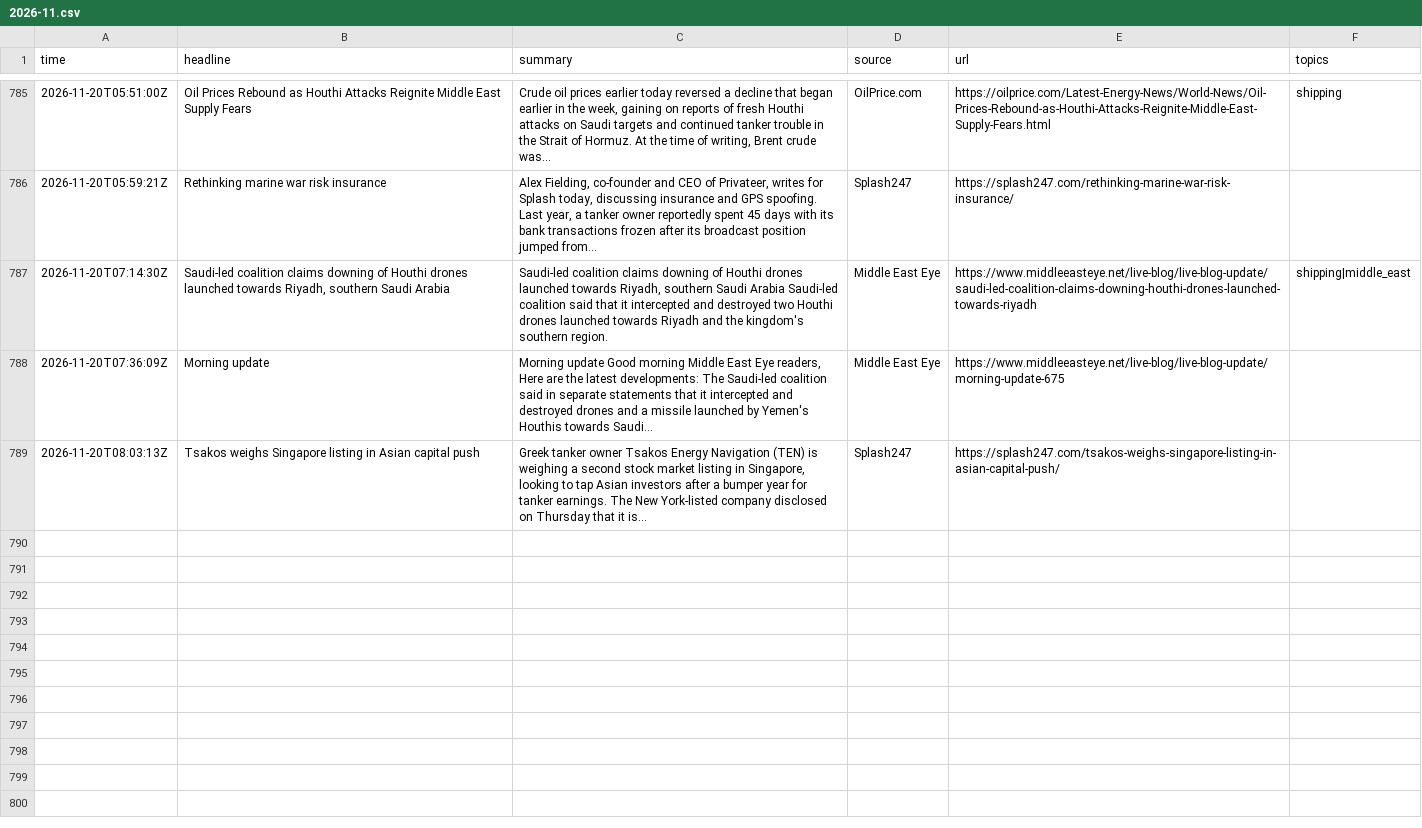
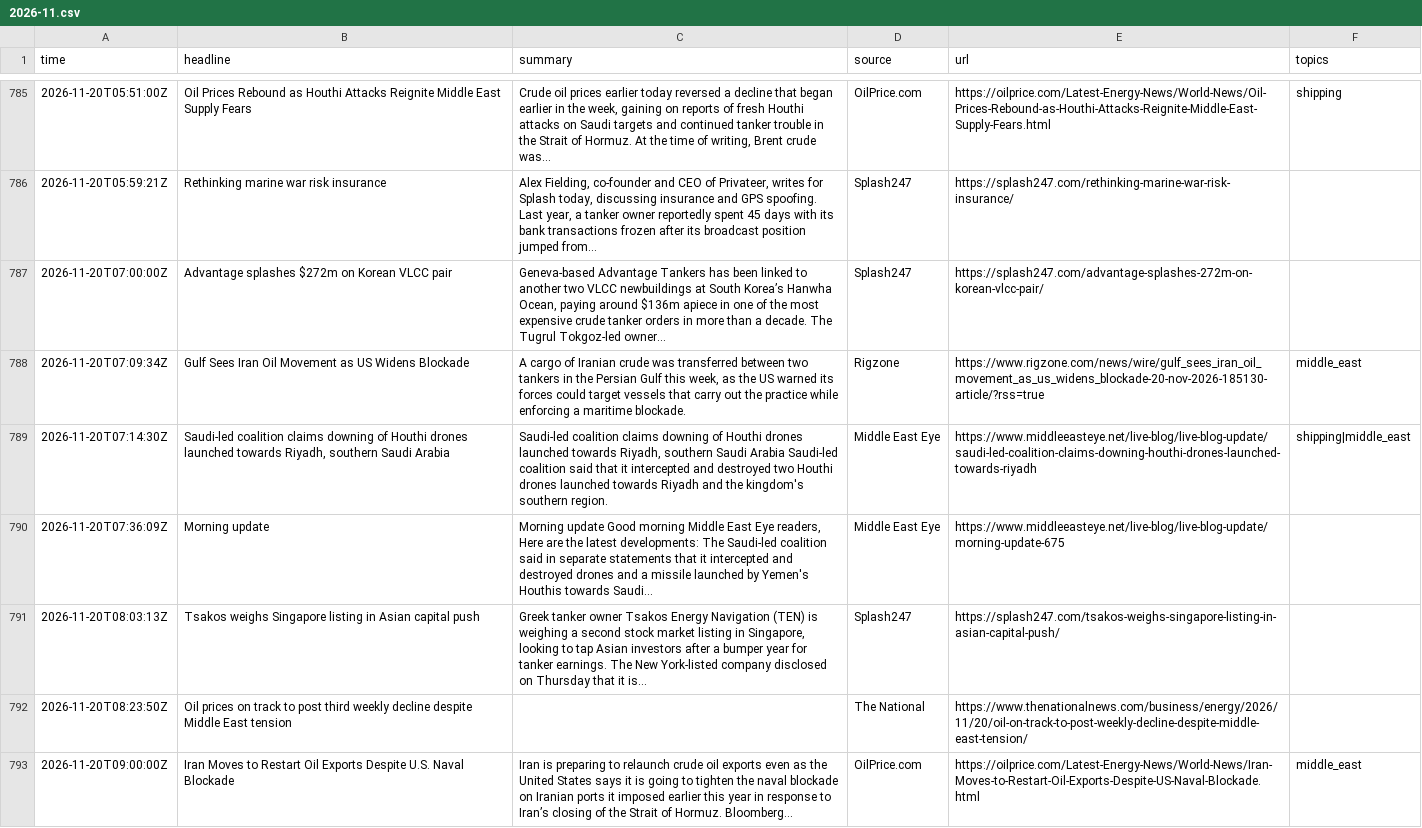
Before and after one commit to lukehamiltn/oil-tracker, a CSV file: news_data/feeds/2026-11.csv, drawn as a sheet; only a part is shown, gaps mark what is left out; the diff covers the shown part only; the diff names each change by its address in the sheet, - before the commit and + after, or states it on an @@ line.

```diff
--- a/news_data/feeds/2026-11.csv
+++ b/news_data/feeds/2026-11.csv
+row 787: 2026-11-20T07:00:00Z | Advantage splashes $272m on Korean VLCC pair | Geneva-based Advantage Tankers has been linked to another two VLCC newbuildings at South Korea’s Hanwha Ocean, paying around $136m apiece in one of the most expensive crude tanker orders in more than a decade. The Tugrul Tokgoz-led owner… | Splash247 | https://splash247.com/advantage-splashes-272m-on-korean-vlcc-pair/
+row 788: 2026-11-20T07:09:34Z | Gulf Sees Iran Oil Movement as US Widens Blockade | A cargo of Iranian crude was transferred between two tankers in the Persian Gulf this week, as the US warned its forces could target vessels that carry out the practice while enforcing a maritime blockade. | Rigzone | https://www.rigzone.com/news/wire/gulf_sees_iran_oil_movement_as_us_widens_blockade-20-nov-2026-185130-article/?rss=true | middle_east
+row 792: 2026-11-20T08:23:50Z | Oil prices on track to post third weekly decline despite Middle East tension |  | The National | https://www.thenationalnews.com/business/energy/2026/11/20/oil-on-track-to-post-weekly-decline-despite-middle-east-tension/
+row 793: 2026-11-20T09:00:00Z | Iran Moves to Restart Oil Exports Despite U.S. Naval Blockade | Iran is preparing to relaunch crude oil exports even as the United States says it is going to tighten the naval blockade on Iranian ports it imposed earlier this year in response to Iran’s closing of the Strait of Hormuz. Bloomberg… | OilPrice.com | https://oilprice.com/Latest-Energy-News/World-News/Iran-Moves-to-Restart-Oil-Exports-Despite-US-Naval-Blockade.html | middle_east
```
Also changed, not shown: 6 added rows and 6 moved rows elsewhere in this file, news_data/curve.csv, news_data/mc_stories.csv, 1 other file.
